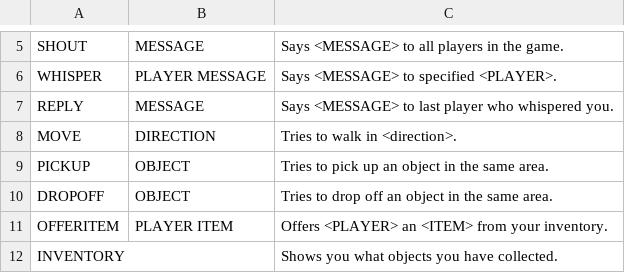
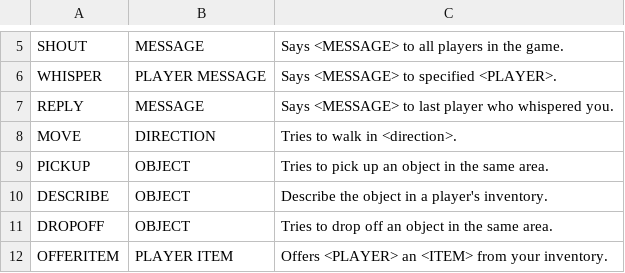
Before and after one commit to gildir/CS321-2018F-002, a CSV file: src/commands.csv, drawn as a sheet; only a part is shown, gaps mark what is left out; the shorter side is filled out with more unchanged rows.

Commit message:
Revert "Revert "515 describe items""

```diff
--- a/src/commands.csv
+++ b/src/commands.csv
@@ -9,2 +9,3 @@ MOVE,DIRECTION,Tries to walk in <direction>.
 PICKUP,OBJECT,Tries to pick up an object in the same area.
+DESCRIBE,OBJECT,Describe the object in a player's inventory.
 DROPOFF,OBJECT,Tries to drop off an object in the same area.
```
Also changed, not shown: 7 other files.
